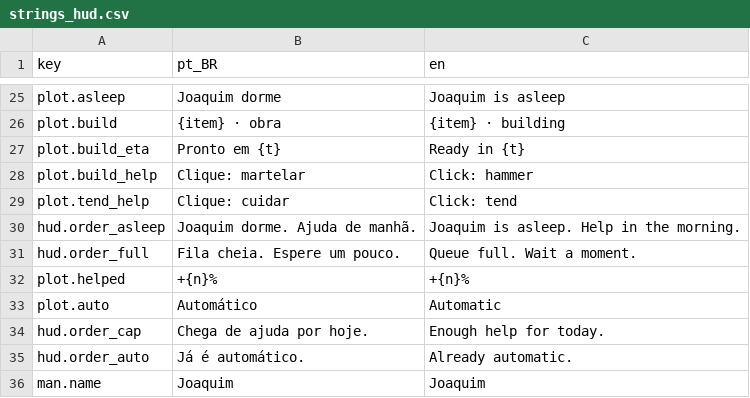
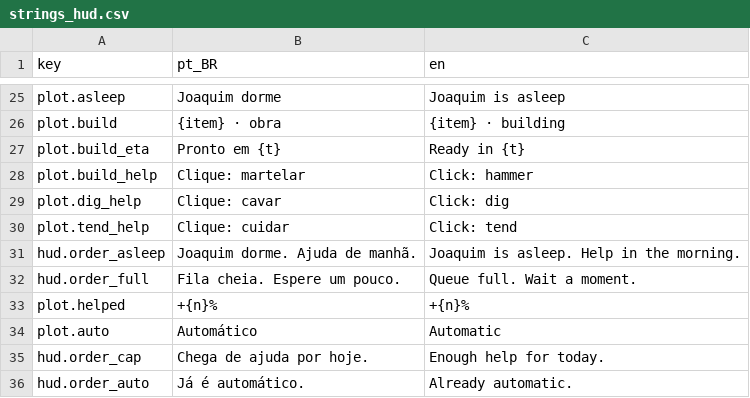
Before and after one commit to koenigkan12/task-bar, a CSV file: data/i18n/strings_hud.csv, drawn as a sheet; only a part is shown, gaps mark what is left out; the shorter side is filled out with more unchanged rows.

```diff
--- a/data/i18n/strings_hud.csv
+++ b/data/i18n/strings_hud.csv
@@ -28,2 +28,3 @@ plot.build_eta,Pronto em {t},Ready in {t}
 plot.build_help,Clique: martelar,Click: hammer
+plot.dig_help,Clique: cavar,Click: dig
 plot.tend_help,Clique: cuidar,Click: tend
```
Also changed, not shown: 8 other files.
